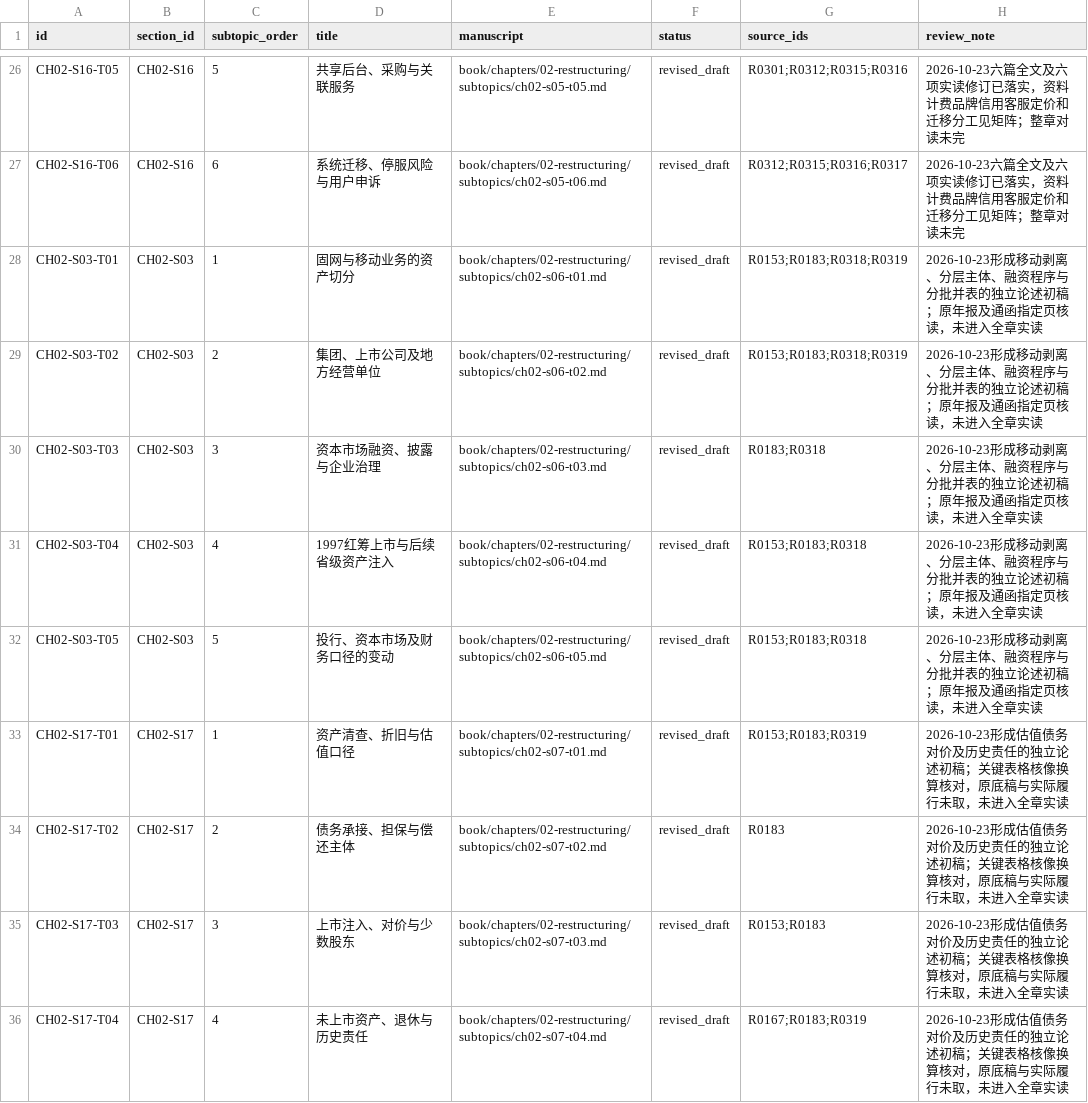
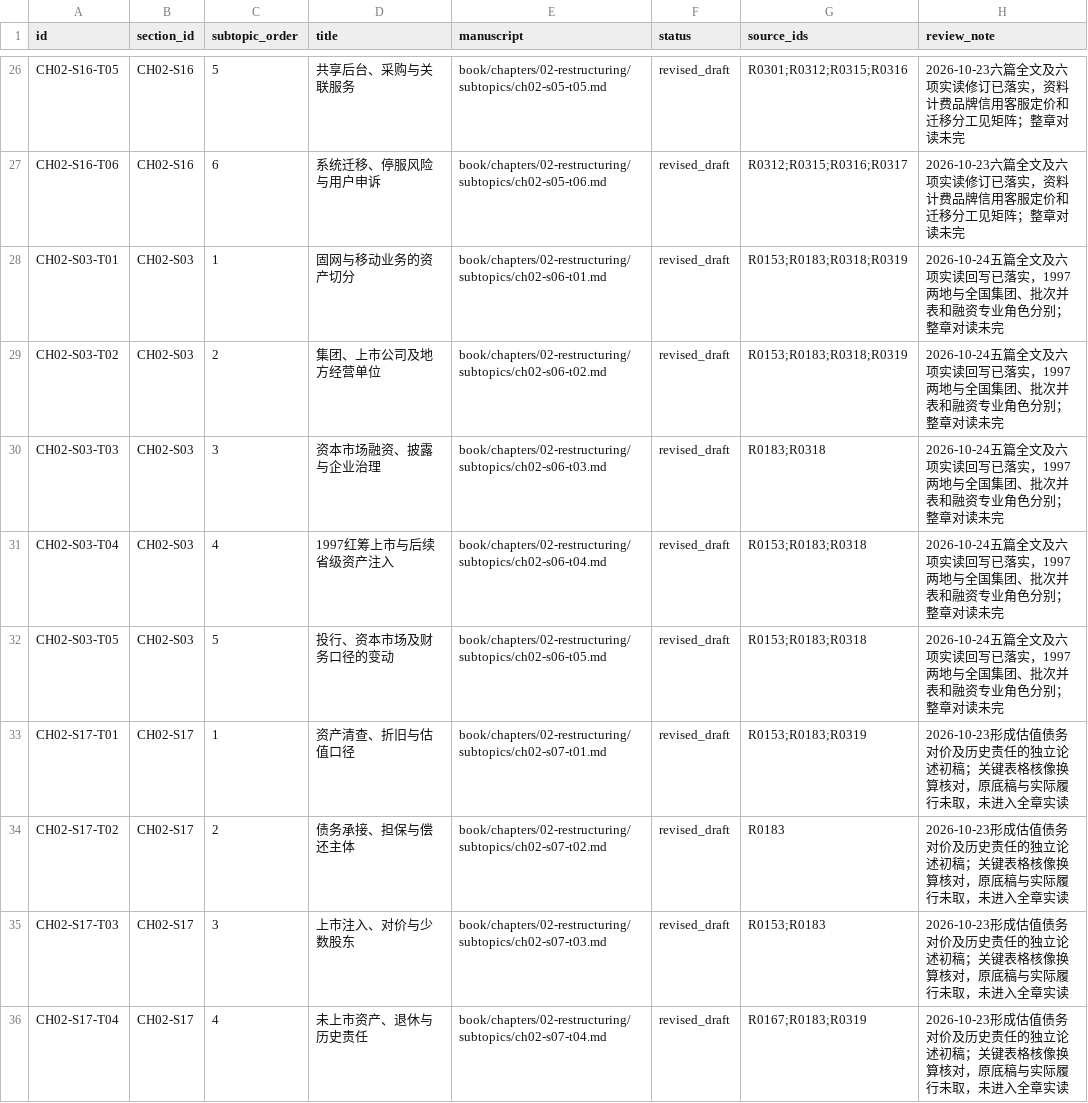
Before and after one commit to pty819/order-of-connectivity, a CSV file: research/chapter-02-subtopics.csv, drawn as a sheet; only a part is shown, gaps mark what is left out.

```diff
--- a/research/chapter-02-subtopics.csv
+++ b/research/chapter-02-subtopics.csv
@@ -27,7 +27,7 @@ CH02-S16-T05,CH02-S16,5,共享后台、采购与关联服务,book/chapters/02-re
 CH02-S16-T06,CH02-S16,6,系统迁移、停服风险与用户申诉,book/chapters/02-restructuring/subtopics/ch02-s05-t06.md,revised_draft,R0312;R0315;R0316;R0317,2026-10-23六篇全文及六项实读修订已落实，资料计费品牌信用客服定价和迁移分工见矩阵；整章对读未完
-CH02-S03-T01,CH02-S03,1,固网与移动业务的资产切分,book/chapters/02-restructuring/subtopics/ch02-s06-t01.md,revised_draft,R0153;R0183;R0318;R0319,2026-10-23形成移动剥离、分层主体、融资程序与分批并表的独立论述初稿；原年报及通函指定页核读，未进入全章实读
-CH02-S03-T02,CH02-S03,2,集团、上市公司及地方经营单位,book/chapters/02-restructuring/subtopics/ch02-s06-t02.md,revised_draft,R0153;R0183;R0318;R0319,2026-10-23形成移动剥离、分层主体、融资程序与分批并表的独立论述初稿；原年报及通函指定页核读，未进入全章实读
-CH02-S03-T03,CH02-S03,3,资本市场融资、披露与企业治理,book/chapters/02-restructuring/subtopics/ch02-s06-t03.md,revised_draft,R0183;R0318,2026-10-23形成移动剥离、分层主体、融资程序与分批并表的独立论述初稿；原年报及通函指定页核读，未进入全章实读
-CH02-S03-T04,CH02-S03,4,1997红筹上市与后续省级资产注入,book/chapters/02-restructuring/subtopics/ch02-s06-t04.md,revised_draft,R0153;R0183;R0318,2026-10-23形成移动剥离、分层主体、融资程序与分批并表的独立论述初稿；原年报及通函指定页核读，未进入全章实读
-CH02-S03-T05,CH02-S03,5,投行、资本市场及财务口径的变动,book/chapters/02-restructuring/subtopics/ch02-s06-t05.md,revised_draft,R0153;R0183;R0318,2026-10-23形成移动剥离、分层主体、融资程序与分批并表的独立论述初稿；原年报及通函指定页核读，未进入全章实读
+CH02-S03-T01,CH02-S03,1,固网与移动业务的资产切分,book/chapters/02-restructuring/subtopics/ch02-s06-t01.md,revised_draft,R0153;R0183;R0318;R0319,2026-10-24五篇全文及六项实读回写已落实，1997两地与全国集团、批次并表和融资专业角色分别；整章对读未完
+CH02-S03-T02,CH02-S03,2,集团、上市公司及地方经营单位,book/chapters/02-restructuring/subtopics/ch02-s06-t02.md,revised_draft,R0153;R0183;R0318;R0319,2026-10-24五篇全文及六项实读回写已落实，1997两地与全国集团、批次并表和融资专业角色分别；整章对读未完
+CH02-S03-T03,CH02-S03,3,资本市场融资、披露与企业治理,book/chapters/02-restructuring/subtopics/ch02-s06-t03.md,revised_draft,R0183;R0318,2026-10-24五篇全文及六项实读回写已落实，1997两地与全国集团、批次并表和融资专业角色分别；整章对读未完
+CH02-S03-T04,CH02-S03,4,1997红筹上市与后续省级资产注入,book/chapters/02-restructuring/subtopics/ch02-s06-t04.md,revised_draft,R0153;R0183;R0318,2026-10-24五篇全文及六项实读回写已落实，1997两地与全国集团、批次并表和融资专业角色分别；整章对读未完
+CH02-S03-T05,CH02-S03,5,投行、资本市场及财务口径的变动,book/chapters/02-restructuring/subtopics/ch02-s06-t05.md,revised_draft,R0153;R0183;R0318,2026-10-24五篇全文及六项实读回写已落实，1997两地与全国集团、批次并表和融资专业角色分别；整章对读未完
 CH02-S17-T01,CH02-S17,1,资产清查、折旧与估值口径,book/chapters/02-restructuring/subtopics/ch02-s07-t01.md,revised_draft,R0153;R0183;R0319,2026-10-23形成估值债务对价及历史责任的独立论述初稿；关键表格核像换算核对，原底稿与实际履行未取，未进入全章实读
```
Also changed, not shown: research/chapter-02-integrated-audit.csv, 11 other files.
